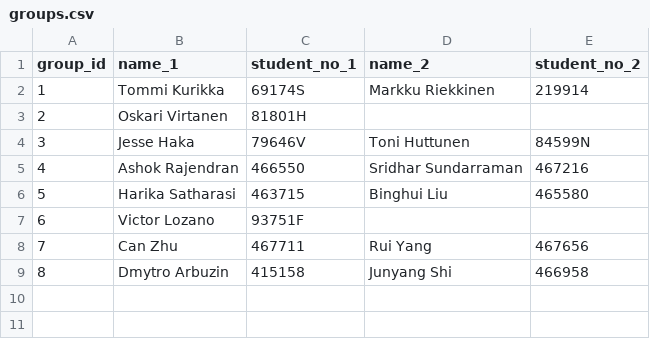
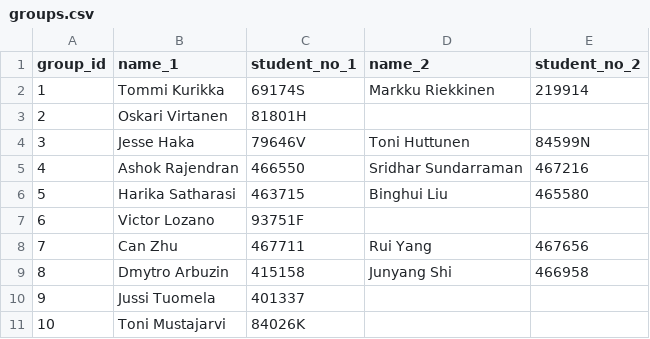
Before and after one commit to dyrobin/Assignments, a CSV file: groups.csv, drawn as a sheet; the diff names each change by its address in the sheet, - before the commit and + after, or states it on an @@ line.

Commit message:
update group info + niksula info

```diff
--- a/groups.csv
+++ b/groups.csv
+row 10: 9 | Jussi Tuomela | 401337
+row 11: 10 | Toni Mustajarvi | 84026K
```
Also changed, not shown: 1 other file.
